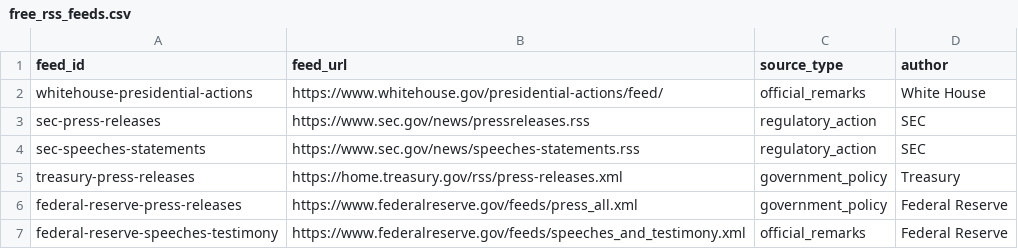
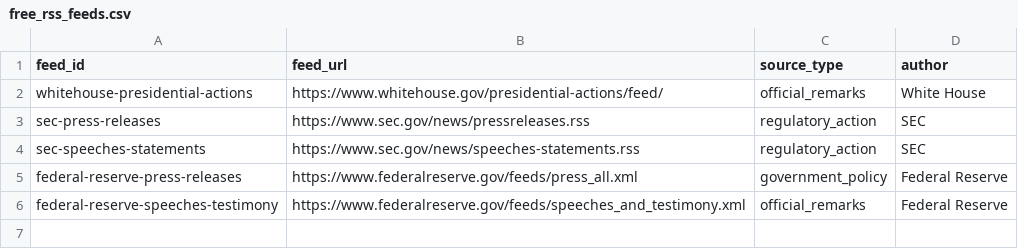
Before and after one commit to QuantStrategyLab/PoliticalEventTrackingResearch, a CSV file: config/free_rss_feeds.csv, drawn as a sheet; the diff names each change by its address in the sheet, - before the commit and + after, or states it on an @@ line.

Commit message:
Remove unverified Treasury RSS feed

```diff
--- a/config/free_rss_feeds.csv
+++ b/config/free_rss_feeds.csv
-row 5: treasury-press-releases | https://home.treasury.gov/rss/press-releases.xml | government_policy | Treasury
```
Also changed, not shown: 2 other files.
